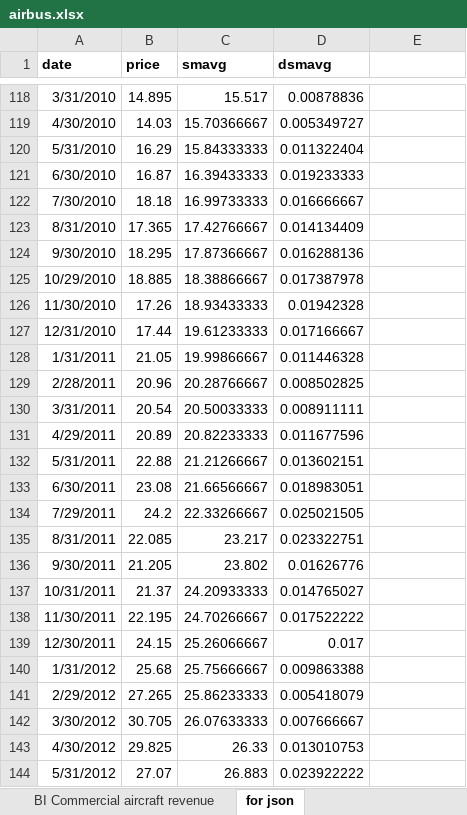
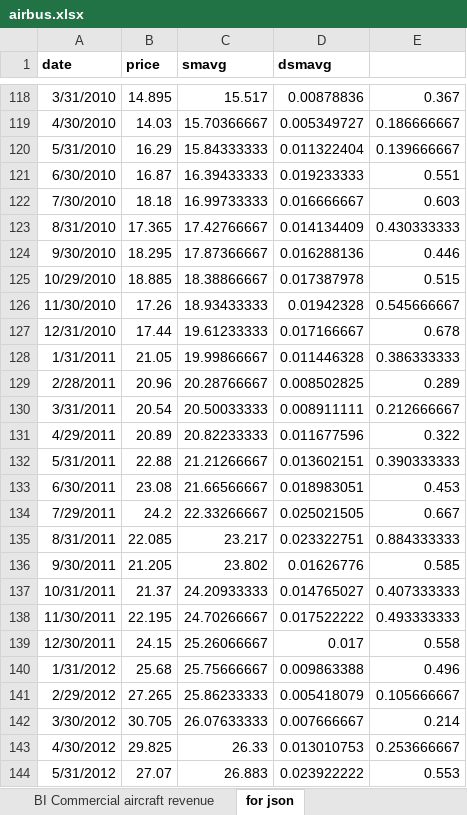
Before and after one commit to bizweekgraphics/airbus, an Excel workbook: data/airbus.xlsx, sheet for json, drawn as a sheet; only a part is shown, gaps mark what is left out; values as stored, in another font and other column widths than the file's, no borders; the diff covers the shown part only; the diff names each change by its address in the sheet, - before the commit and + after, or states it on an @@ line.

Commit message:
the plane is successfully following share price data

```diff
--- a/data/airbus.xlsx (sheet for json)
+++ b/data/airbus.xlsx (sheet for json)
-E118: (empty)
+E118: 0.367
-E119: (empty)
+E119: 0.186666667
-E120: (empty)
+E120: 0.139666667
-E121: (empty)
+E121: 0.551
-E122: (empty)
+E122: 0.603
-E123: (empty)
+E123: 0.430333333
-E124: (empty)
+E124: 0.446
-E125: (empty)
+E125: 0.515
-E126: (empty)
+E126: 0.545666667
-E127: (empty)
+E127: 0.678
-E128: (empty)
+E128: 0.386333333
-E129: (empty)
+E129: 0.289
-E130: (empty)
+E130: 0.212666667
-E131: (empty)
+E131: 0.322
-E132: (empty)
+E132: 0.390333333
-E133: (empty)
+E133: 0.453
-E134: (empty)
+E134: 0.667
-E135: (empty)
+E135: 0.884333333
-E136: (empty)
+E136: 0.585
-E137: (empty)
+E137: 0.407333333
-E138: (empty)
+E138: 0.493333333
-E139: (empty)
+E139: 0.558
-E140: (empty)
+E140: 0.496
-E141: (empty)
+E141: 0.105666667
-E142: (empty)
+E142: 0.214
-E143: (empty)
+E143: 0.253666667
-E144: (empty)
+E144: 0.553
```
Also changed, not shown: 128 edited cells elsewhere in this sheet, charts or pictures, 2 other files.
